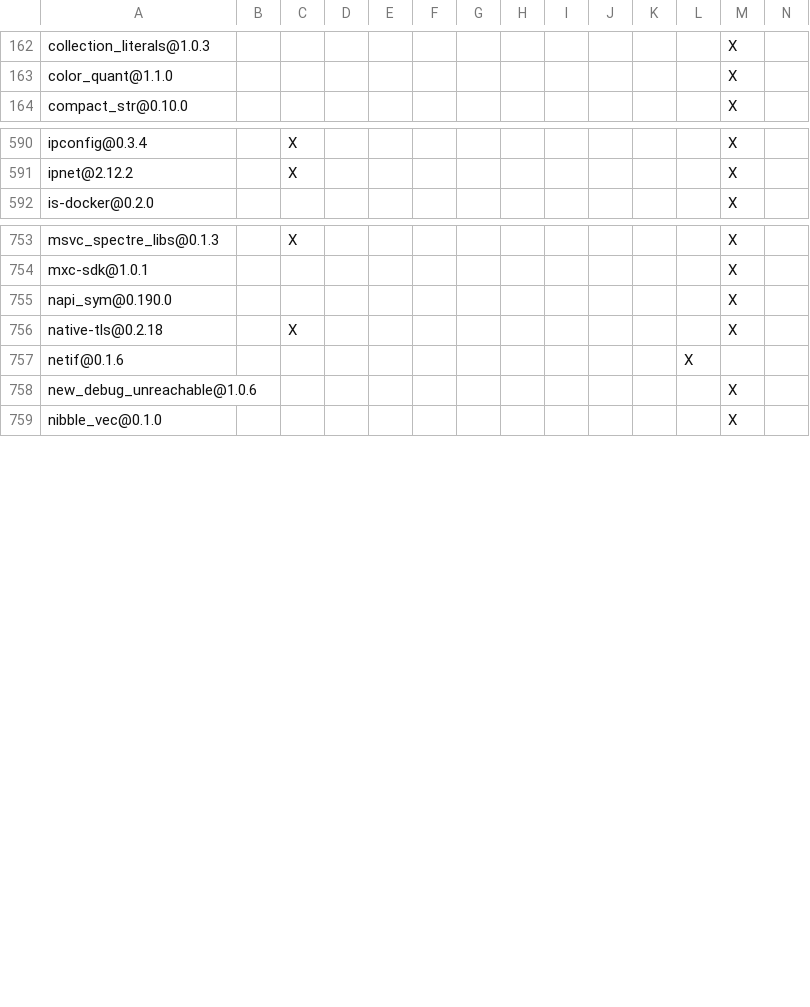
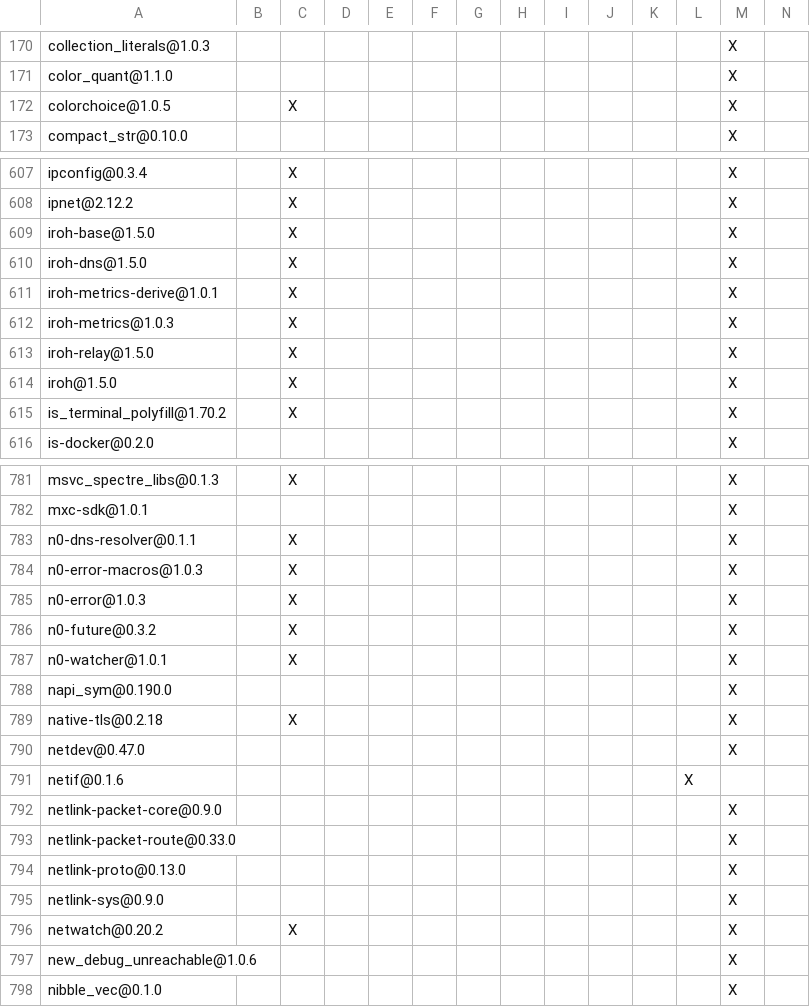
Before and after one commit to apache/maka, a TSV file: products/maka/cli/DEPENDENCIES.rust.tsv, drawn as a sheet; only a part is shown, gaps mark what is left out; rows hold the shown columns only; the diff covers the shown part only; the diff names each change by its address in the sheet, - before the commit and + after, or states it on an @@ line.

Commit message:
feat(transport,cli): add self-hosted iroh relay, native multiplexed QUIC transport, and TLS/SNI wss opener
Generated-by: Maka

```diff
--- a/products/maka/cli/DEPENDENCIES.rust.tsv
+++ b/products/maka/cli/DEPENDENCIES.rust.tsv
+row 172: colorchoice@1.0.5 |  | X |  |  |  |  |  |  |  |  |  | X
+row 609: iroh-base@1.5.0 |  | X |  |  |  |  |  |  |  |  |  | X
+row 610: iroh-dns@1.5.0 |  | X |  |  |  |  |  |  |  |  |  | X
+row 611: iroh-metrics-derive@1.0.1 |  | X |  |  |  |  |  |  |  |  |  | X
+row 612: iroh-metrics@1.0.3 |  | X |  |  |  |  |  |  |  |  |  | X
+row 613: iroh-relay@1.5.0 |  | X |  |  |  |  |  |  |  |  |  | X
+row 614: iroh@1.5.0 |  | X |  |  |  |  |  |  |  |  |  | X
+row 615: is_terminal_polyfill@1.70.2 |  | X |  |  |  |  |  |  |  |  |  | X
+row 783: n0-dns-resolver@0.1.1 |  | X |  |  |  |  |  |  |  |  |  | X
+row 784: n0-error-macros@1.0.3 |  | X |  |  |  |  |  |  |  |  |  | X
+row 785: n0-error@1.0.3 |  | X |  |  |  |  |  |  |  |  |  | X
+row 786: n0-future@0.3.2 |  | X |  |  |  |  |  |  |  |  |  | X
+row 787: n0-watcher@1.0.1 |  | X |  |  |  |  |  |  |  |  |  | X
+row 790: netdev@0.47.0 |  |  |  |  |  |  |  |  |  |  |  | X
+row 792: netlink-packet-core@0.9.0 |  |  |  |  |  |  |  |  |  |  |  | X
+row 793: netlink-packet-route@0.33.0 |  |  |  |  |  |  |  |  |  |  |  | X
+row 794: netlink-proto@0.13.0 |  |  |  |  |  |  |  |  |  |  |  | X
+row 795: netlink-sys@0.9.0 |  |  |  |  |  |  |  |  |  |  |  | X
+row 796: netwatch@0.20.2 |  | X |  |  |  |  |  |  |  |  |  | X
```
Also changed, not shown: 53 added rows elsewhere in this file, 29 other files.
